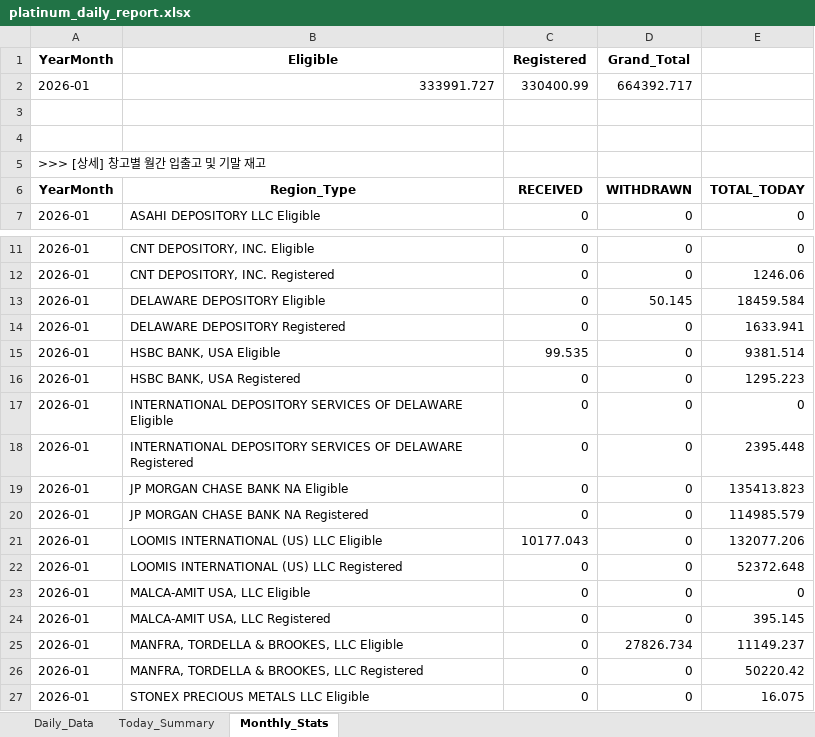
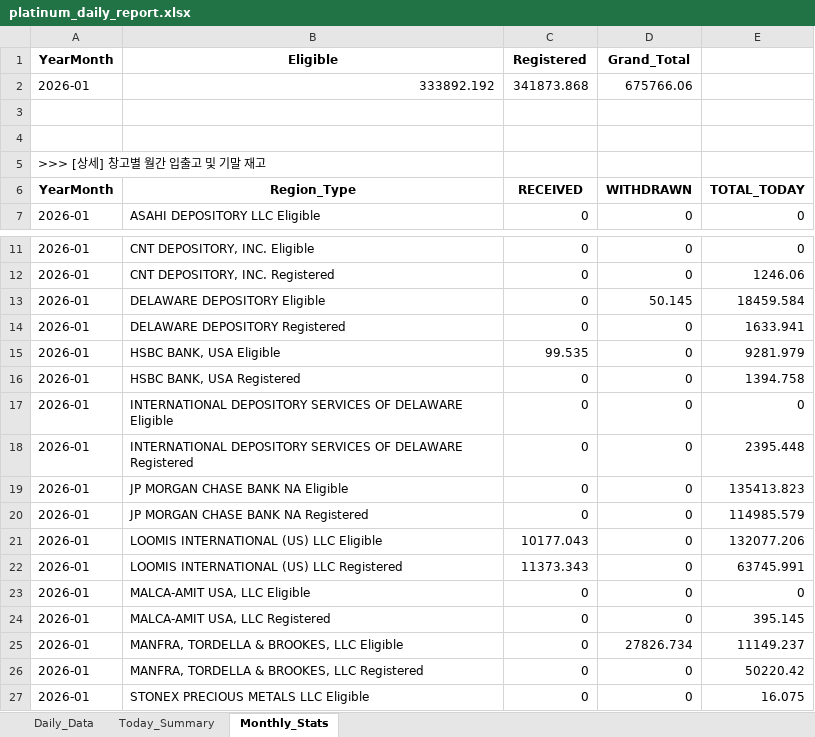
Before and after one commit to laseneca28/Platinum-tracker, an Excel workbook: platinum_daily_report.xlsx, sheet Monthly_Stats, drawn as a sheet; only a part is shown, gaps mark what is left out; values as stored, in another font and other column widths than the file's, no borders; removed rows and columns are numbered as before the commit, all else as after; the diff names each change by its address in the sheet, - before the commit and + after, or states it on an @@ line.

```diff
--- a/platinum_daily_report.xlsx (sheet Monthly_Stats)
+++ b/platinum_daily_report.xlsx (sheet Monthly_Stats)
-row 2: 2026-01 | 333991.727 | 330400.99 | 664392.717
+row 2: 2026-01 | 333892.192 | 341873.868 | 675766.06
-E15: 9381.514
+E15: 9281.979
-E16: 1295.223
+E16: 1394.758
-C22 (Registered): 0
+C22 (Registered): 11373.343
-E22: 52372.648
+E22: 63745.991
```
Also changed, not shown: sheet Daily_Data, sheet Today_Summary.
